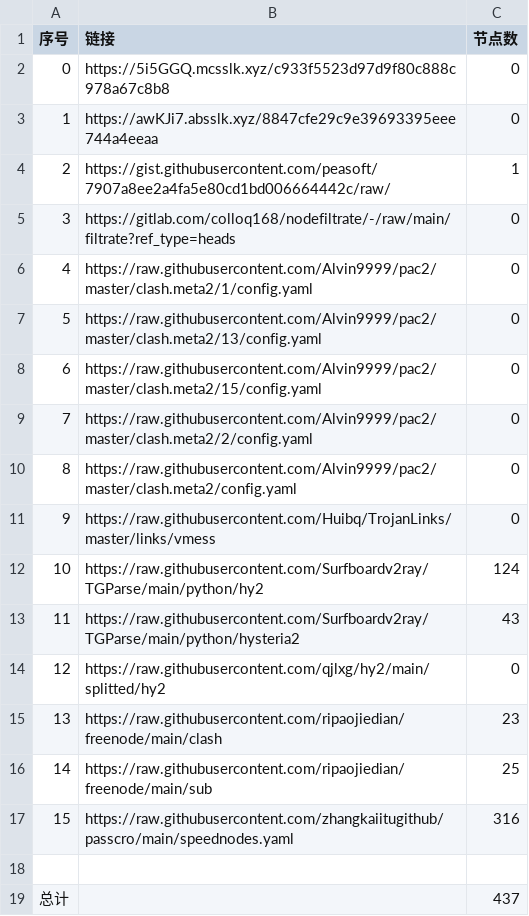
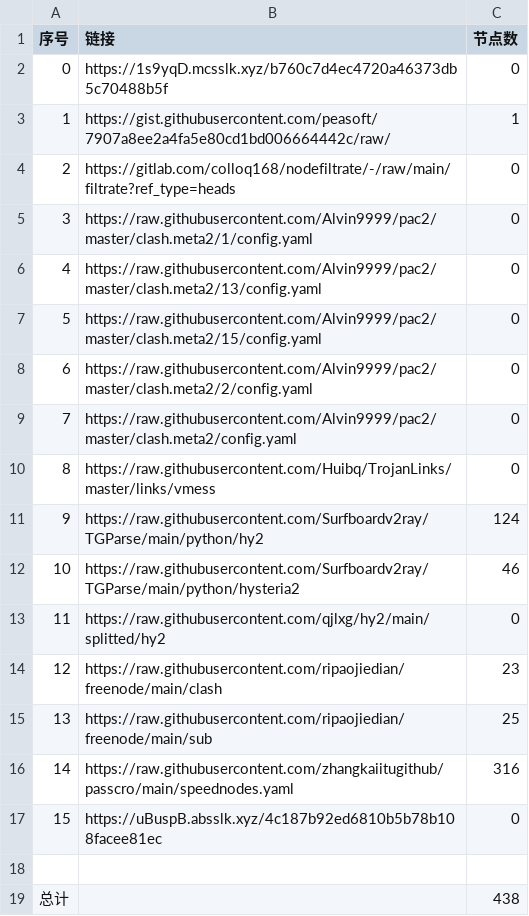
Before and after one commit to x698/NoMoreWalls, a CSV file: list_result.csv, drawn as a sheet; removed rows and columns are numbered as before the commit, all else as after; the diff names each change by its address in the sheet, - before the commit and + after, or states it on an @@ line.

```diff
--- a/list_result.csv
+++ b/list_result.csv
-B2 (链接): https://5i5GGQ.mcsslk.xyz/c933f5523d97d9f80c888c978a67c8b8
+B2 (链接): https://1s9yqD.mcsslk.xyz/b760c7d4ec4720a46373db5c70488b5f
-row 3: 1 | https://awKJi7.absslk.xyz/8847cfe29c9e39693395eee744a4eeaa | 0
@@ column A (序号) renumbered between rows 3 and 16 @@
-C12 (节点数): 43
+C12 (节点数): 46
+row 17: 15 | https://uBuspB.absslk.xyz/4c187b92ed6810b5b78b108facee81ec | 0
-C19 (节点数): 437
+C19 (节点数): 438
```
Also changed, not shown: 27 other files.
